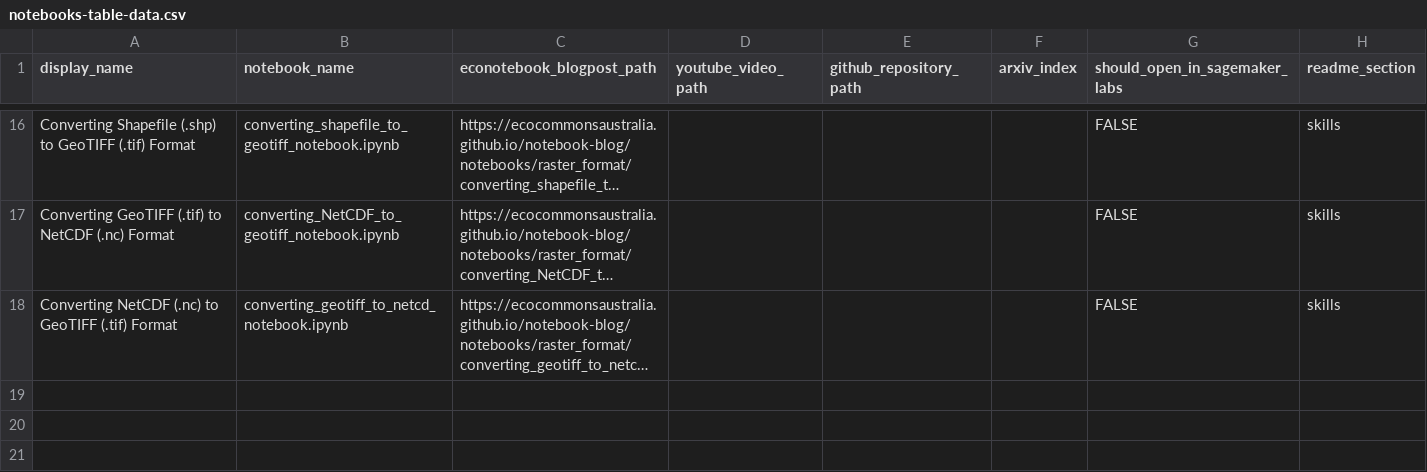
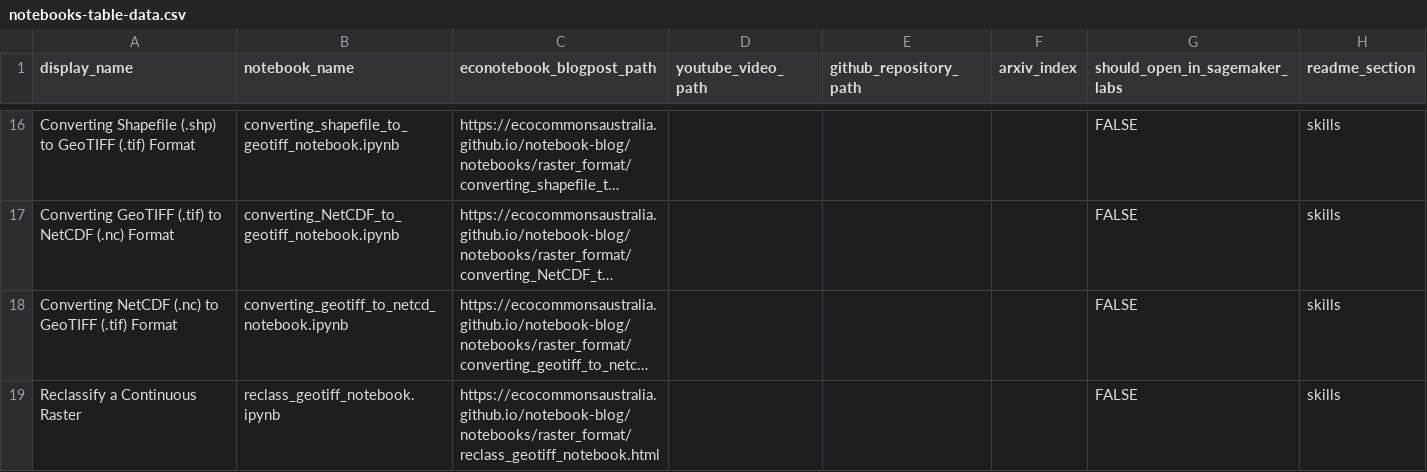
Before and after one commit to EcoCommonsAustralia/notebooks, a CSV file: automation/notebooks-table-data.csv, drawn as a sheet; only a part is shown, gaps mark what is left out; long unchanged cells end in …; the diff names each change by its address in the sheet, - before the commit and + after, or states it on an @@ line.

Commit message:
add reclass geotiff notebook

```diff
--- a/automation/notebooks-table-data.csv
+++ b/automation/notebooks-table-data.csv
+row 19: Reclassify a Continuous Raster | reclass_geotiff_notebook.ipynb | https://ecocommonsaustralia.github.io/notebook-blog/notebooks/raster_format/reclass_geotiff_notebook.html |  |  |  | FALSE | skills
```
Also changed, not shown: 8 other files.
